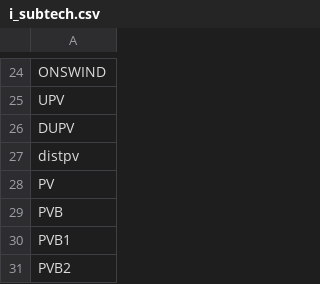
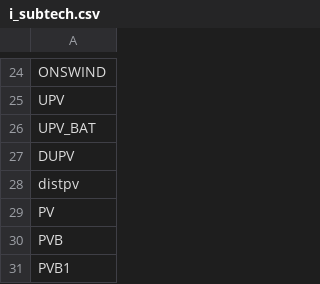
Before and after one commit to mmowers/ReEDS-2.0, a CSV file: inputs/sets/i_subtech.csv, drawn as a sheet; only a part is shown, gaps mark what is left out; the shorter side is filled out with more unchanged rows.

```diff
--- a/inputs/sets/i_subtech.csv
+++ b/inputs/sets/i_subtech.csv
@@ -25,2 +25,3 @@ ONSWIND
 UPV
+UPV_BAT
 DUPV
```
Also changed, not shown: inputs/tech-subset-table.csv, 1 other file.
